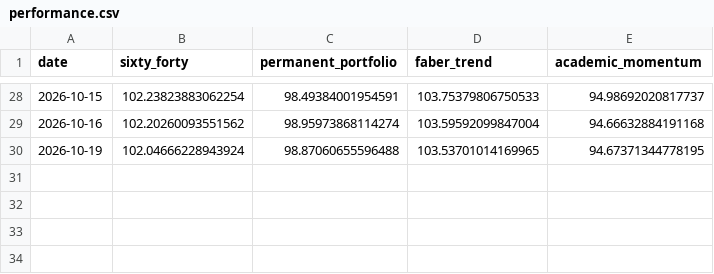
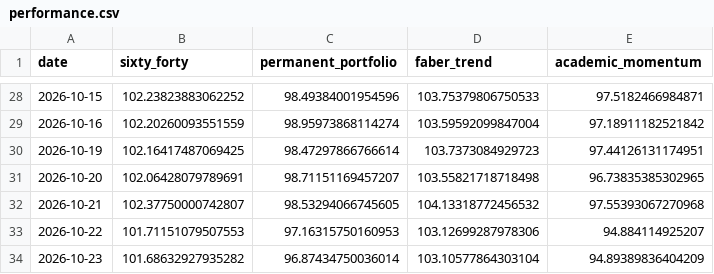
Before and after one commit to OPCooaching/assurance-vie-data, a CSV file: data/academic/performance.csv, drawn as a sheet; only a part is shown, gaps mark what is left out; the diff covers the shown part only.

```diff
--- a/data/academic/performance.csv
+++ b/data/academic/performance.csv
@@ -28,3 +28,7 @@ date,sixty_forty,permanent_portfolio,faber_trend,academic_momentum
-2026-10-15,102.23823883062254,98.49384001954591,103.75379806750533,94.98692020817737
-2026-10-16,102.20260093551562,98.95973868114274,103.59592099847004,94.66632884191168
-2026-10-19,102.04666228943924,98.87060655596488,103.53701014169965,94.67371344778195
+2026-10-15,102.23823883062252,98.49384001954596,103.75379806750533,97.5182466984871
+2026-10-16,102.20260093551559,98.95973868114274,103.59592099847004,97.18911182521842
+2026-10-19,102.16417487069425,98.47297866766614,103.7373084929723,97.44126131174951
+2026-10-20,102.06428079789691,98.71151169457207,103.55821718718498,96.73835385302965
+2026-10-21,102.37750000742807,98.53294066745605,104.13318772456532,97.55393067270968
+2026-10-22,101.71151079507553,97.16315750160953,103.12699287978306,94.884114925207
+2026-10-23,101.68632927935282,96.87434750036014,103.10577864303104,94.89389836404209
```
Also changed, not shown: 31 edited cells elsewhere in this file, data/benchmarks/bernard_origin.csv, data/benchmarks/bernard_origin_consolidated.csv, 30 other files.
